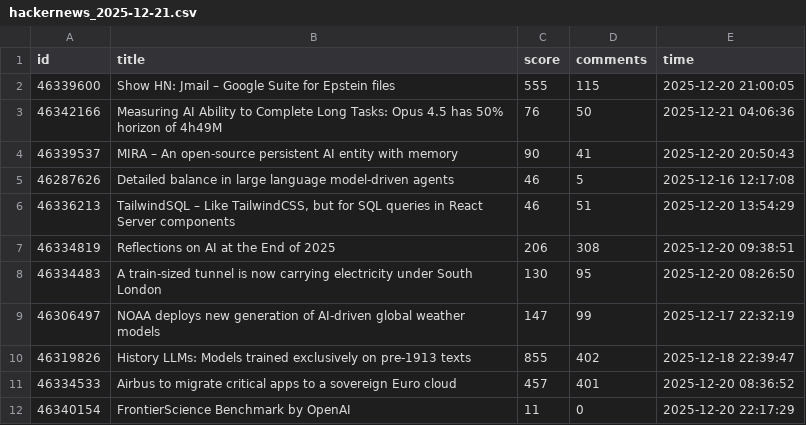
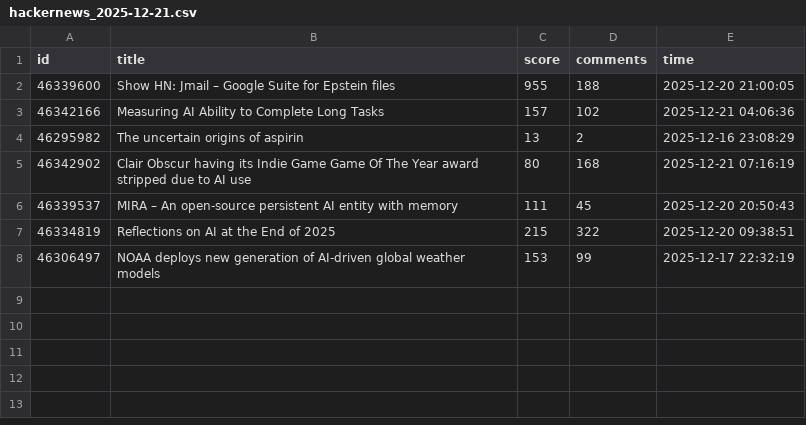
Before and after one commit to Vineeth2002/DriftMonitor, a CSV file: data/raw/hackernews_2025-12-21.csv, drawn as a sheet.

```diff
--- a/data/raw/hackernews_2025-12-21.csv
+++ b/data/raw/hackernews_2025-12-21.csv
@@ -1,12 +1,8 @@
 id,title,score,comments,time
-46339600,Show HN: Jmail – Google Suite for Epstein files,555,115,2025-12-20 21:00:05
-46342166,Measuring AI Ability to Complete Long Tasks: Opus 4.5 has 50% horizon of 4h49M,76,50,2025-12-21 04:06:36
-46339537,MIRA – An open-source persistent AI entity with memory,90,41,2025-12-20 20:50:43
-46287626,Detailed balance in large language model-driven agents,46,5,2025-12-16 12:17:08
-46336213,"TailwindSQL – Like TailwindCSS, but for SQL queries in React Server components",46,51,2025-12-20 13:54:29
-46334819,Reflections on AI at the End of 2025,206,308,2025-12-20 09:38:51
-46334483,A train-sized tunnel is now carrying electricity under South London,130,95,2025-12-20 08:26:50
-46306497,NOAA deploys new generation of AI-driven global weather models,147,99,2025-12-17 22:32:19
-46319826,History LLMs: Models trained exclusively on pre-1913 texts,855,402,2025-12-18 22:39:47
-46334533,Airbus to migrate critical apps to a sovereign Euro cloud,457,401,2025-12-20 08:36:52
-46340154,FrontierScience Benchmark by OpenAI,11,0,2025-12-20 22:17:29
+46339600,Show HN: Jmail – Google Suite for Epstein files,955,188,2025-12-20 21:00:05
+46342166,Measuring AI Ability to Complete Long Tasks,157,102,2025-12-21 04:06:36
+46295982,The uncertain origins of aspirin,13,2,2025-12-16 23:08:29
+46342902,Clair Obscur having its Indie Game Game Of The Year award stripped due to AI use,80,168,2025-12-21 07:16:19
+46339537,MIRA – An open-source persistent AI entity with memory,111,45,2025-12-20 20:50:43
+46334819,Reflections on AI at the End of 2025,215,322,2025-12-20 09:38:51
+46306497,NOAA deploys new generation of AI-driven global weather models,153,99,2025-12-17 22:32:19
```
Also changed, not shown: data/evaluated/evaluated_2025-12-21.csv, data/raw/google_trends_2025-12-21.csv, 5 other files.
